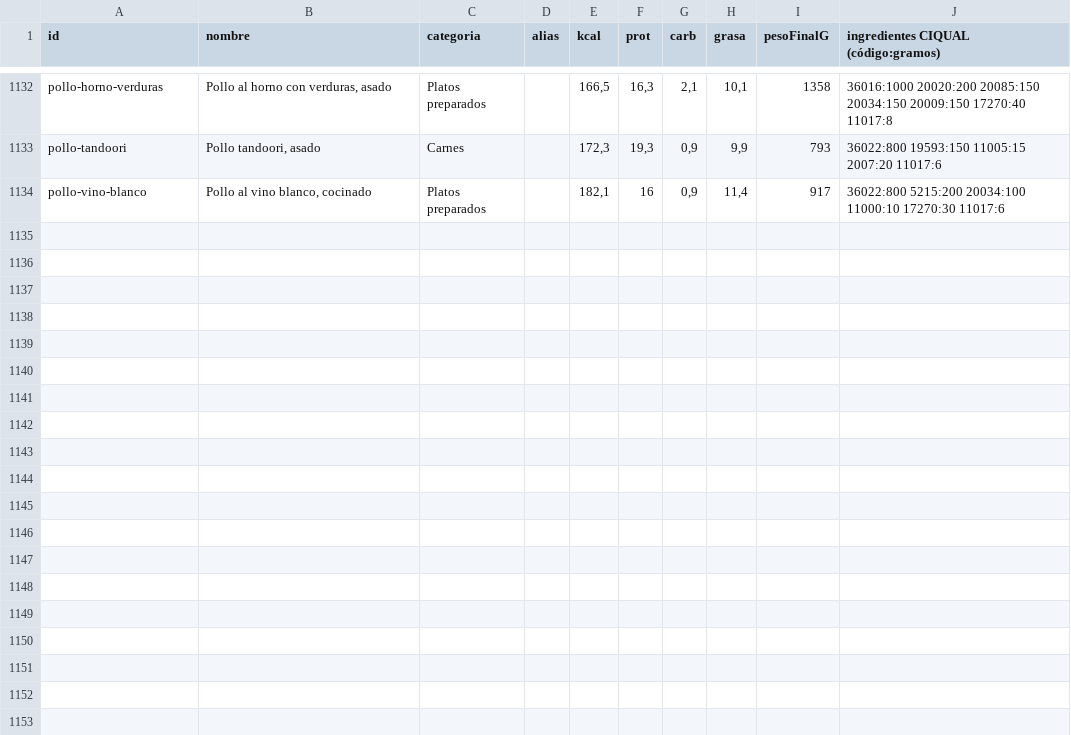
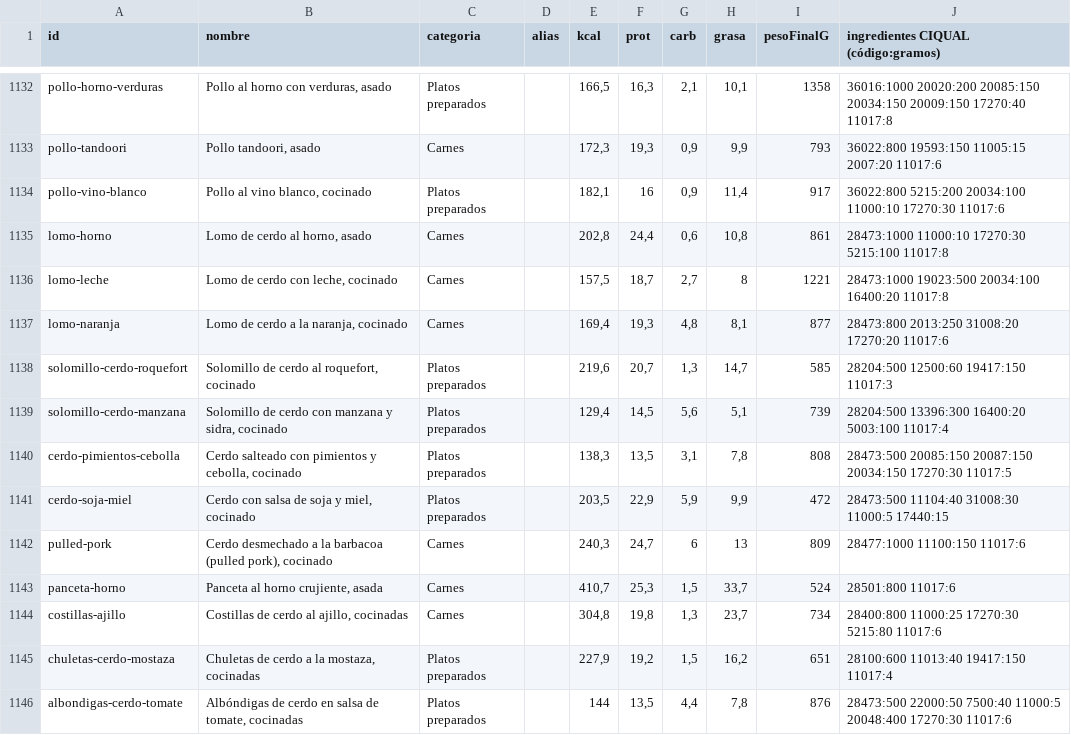
Before and after one commit to vtinezdev/appfit, a CSV file: scripts/catalogo/informes/tipicos-espanoles-2026-10-26.csv, drawn as a sheet; only a part is shown, gaps mark what is left out.

```diff
--- a/scripts/catalogo/informes/tipicos-espanoles-2026-10-26.csv
+++ b/scripts/catalogo/informes/tipicos-espanoles-2026-10-26.csv
@@ -1134 +1134,13 @@ pollo-tandoori;Pollo tandoori, asado;Carnes;;172,3;19,3;0,9;9,9;793;36022:800 19
 pollo-vino-blanco;Pollo al vino blanco, cocinado;Platos preparados;;182,1;16;0,9;11,4;917;36022:800 5215:200 20034:100 11000:10 17270:30 11017:6
+lomo-horno;Lomo de cerdo al horno, asado;Carnes;;202,8;24,4;0,6;10,8;861;28473:1000 11000:10 17270:30 5215:100 11017:8
+lomo-leche;Lomo de cerdo con leche, cocinado;Carnes;;157,5;18,7;2,7;8;1221;28473:1000 19023:500 20034:100 16400:20 11017:8
+lomo-naranja;Lomo de cerdo a la naranja, cocinado;Carnes;;169,4;19,3;4,8;8,1;877;28473:800 2013:250 31008:20 17270:20 11017:6
+solomillo-cerdo-roquefort;Solomillo de cerdo al roquefort, cocinado;Platos preparados;;219,6;20,7;1,3;14,7;585;28204:500 12500:60 19417:150 11017:3
+solomillo-cerdo-manzana;Solomillo de cerdo con manzana y sidra, cocinado;Platos preparados;;129,4;14,5;5,6;5,1;739;28204:500 13396:300 16400:20 5003:100 11017:4
+cerdo-pimientos-cebolla;Cerdo salteado con pimientos y cebolla, cocinado;Platos preparados;;138,3;13,5;3,1;7,8;808;28473:500 20085:150 20087:150 20034:150 17270:30 11017:5
+cerdo-soja-miel;Cerdo con salsa de soja y miel, cocinado;Platos preparados;;203,5;22,9;5,9;9,9;472;28473:500 11104:40 31008:30 11000:5 17440:15
+pulled-pork;Cerdo desmechado a la barbacoa (pulled pork), cocinado;Carnes;;240,3;24,7;6;13;809;28477:1000 11100:150 11017:6
+panceta-horno;Panceta al horno crujiente, asada;Carnes;;410,7;25,3;1,5;33,7;524;28501:800 11017:6
+costillas-ajillo;Costillas de cerdo al ajillo, cocinadas;Carnes;;304,8;19,8;1,3;23,7;734;28400:800 11000:25 17270:30 5215:80 11017:6
+chuletas-cerdo-mostaza;Chuletas de cerdo a la mostaza, cocinadas;Platos preparados;;227,9;19,2;1,5;16,2;651;28100:600 11013:40 19417:150 11017:4
+albondigas-cerdo-tomate;Albóndigas de cerdo en salsa de tomate, cocinadas;Platos preparados;;144;13,5;4,4;7,8;876;28473:500 22000:50 7500:40 11000:5 20048:400 17270:30 11017:6
```
Also changed, not shown: 6 other files.
